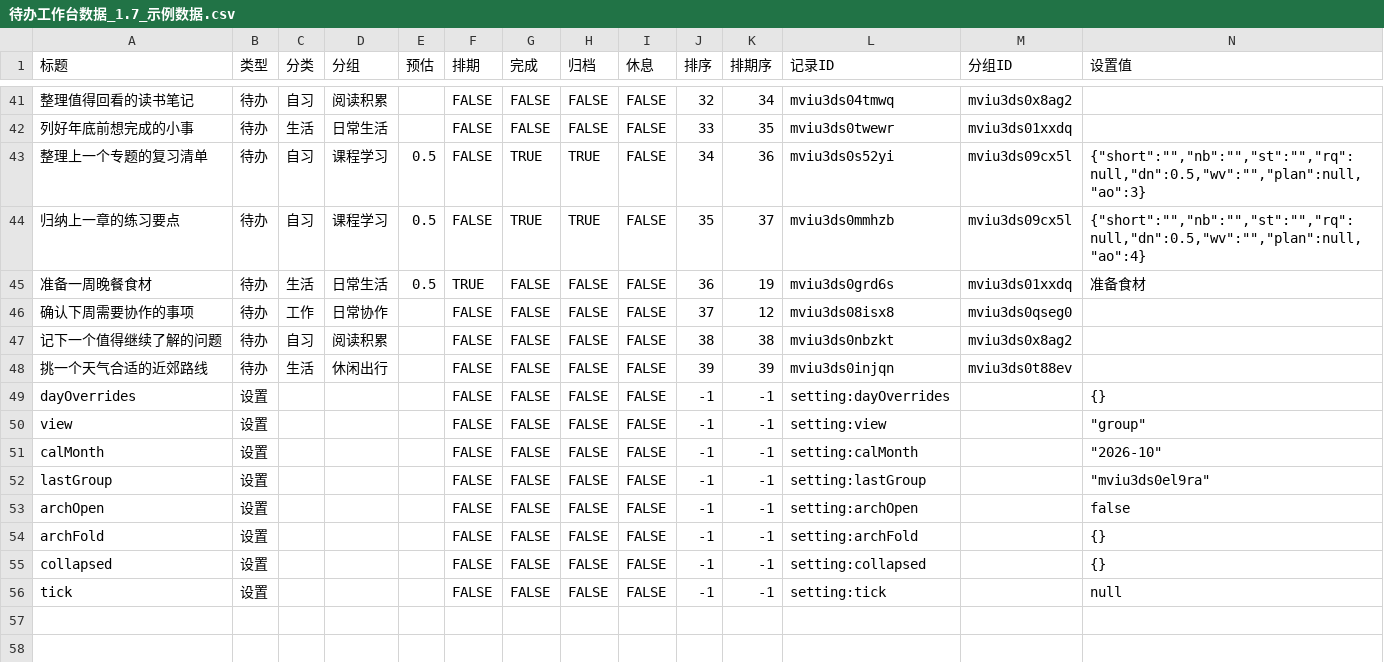
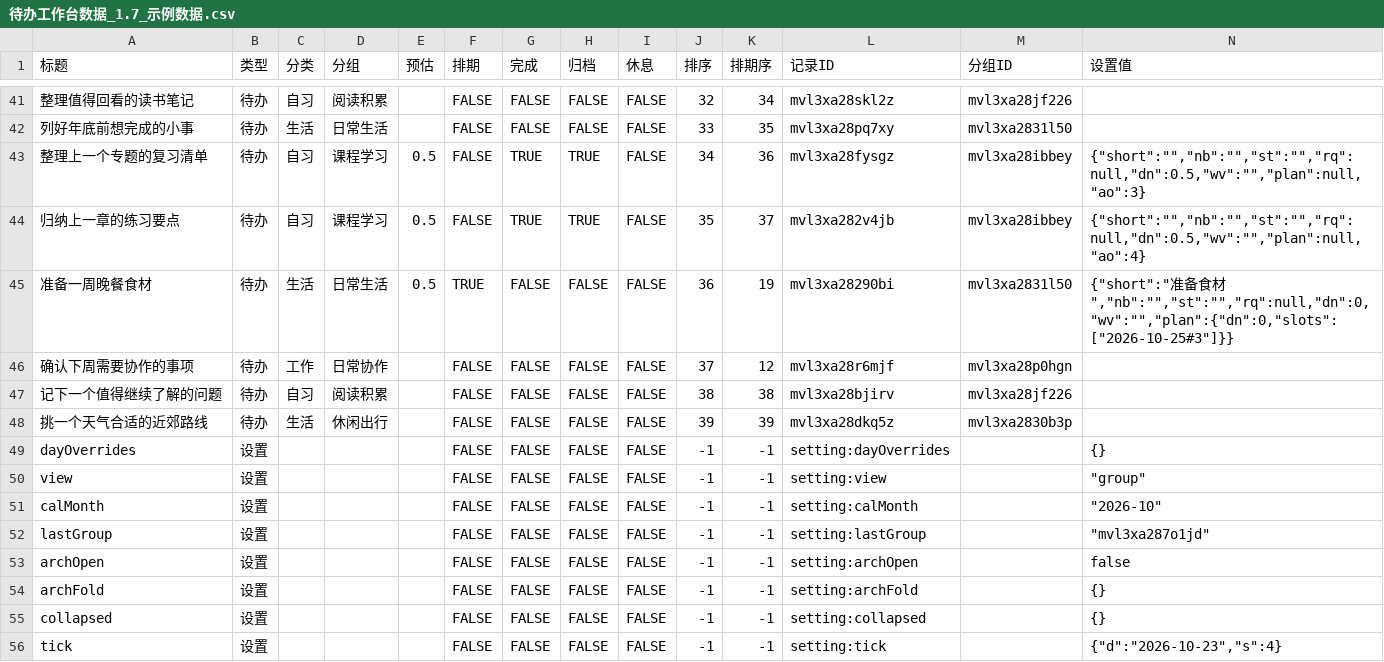
Before and after one commit to wzifan/WorkbuddyTaskboard, a CSV file: 待办工作台_公开_云端同步/1.7/待办工作台数据_1.7_示例数据.csv, drawn as a sheet; only a part is shown, gaps mark what is left out; the diff covers the shown part only.

```diff
--- a/待办工作台_公开_云端同步/1.7/待办工作台数据_1.7_示例数据.csv
+++ b/待办工作台_公开_云端同步/1.7/待办工作台数据_1.7_示例数据.csv
@@ -41,9 +41,9 @@
-整理值得回看的读书笔记,待办,自习,阅读积累,,FALSE,FALSE,FALSE,FALSE,32,34,mviu3ds04tmwq,mviu3ds0x8ag2,
-列好年底前想完成的小事,待办,生活,日常生活,,FALSE,FALSE,FALSE,FALSE,33,35,mviu3ds0twewr,mviu3ds01xxdq,
-整理上一个专题的复习清单,待办,自习,课程学习,0.5,FALSE,TRUE,TRUE,FALSE,34,36,mviu3ds0s52yi,mviu3ds09cx5l,"{""short"":"""",""nb"":"""",""st"":"""",""rq"":null,""dn"":0.5,""wv"":"""",""plan"":null,""ao"":3}"
-归纳上一章的练习要点,待办,自习,课程学习,0.5,FALSE,TRUE,TRUE,FALSE,35,37,mviu3ds0mmhzb,mviu3ds09cx5l,"{""short"":"""",""nb"":"""",""st"":"""",""rq"":null,""dn"":0.5,""wv"":"""",""plan"":null,""ao"":4}"
-准备一周晚餐食材,待办,生活,日常生活,0.5,TRUE,FALSE,FALSE,FALSE,36,19,mviu3ds0grd6s,mviu3ds01xxdq,准备食材
-确认下周需要协作的事项,待办,工作,日常协作,,FALSE,FALSE,FALSE,FALSE,37,12,mviu3ds08isx8,mviu3ds0qseg0,
-记下一个值得继续了解的问题,待办,自习,阅读积累,,FALSE,FALSE,FALSE,FALSE,38,38,mviu3ds0nbzkt,mviu3ds0x8ag2,
-挑一个天气合适的近郊路线,待办,生活,休闲出行,,FALSE,FALSE,FALSE,FALSE,39,39,mviu3ds0injqn,mviu3ds0t88ev,
+整理值得回看的读书笔记,待办,自习,阅读积累,,FALSE,FALSE,FALSE,FALSE,32,34,mvl3xa28skl2z,mvl3xa28jf226,
+列好年底前想完成的小事,待办,生活,日常生活,,FALSE,FALSE,FALSE,FALSE,33,35,mvl3xa28pq7xy,mvl3xa2831l50,
+整理上一个专题的复习清单,待办,自习,课程学习,0.5,FALSE,TRUE,TRUE,FALSE,34,36,mvl3xa28fysgz,mvl3xa28ibbey,"{""short"":"""",""nb"":"""",""st"":"""",""rq"":null,""dn"":0.5,""wv"":"""",""plan"":null,""ao"":3}"
+归纳上一章的练习要点,待办,自习,课程学习,0.5,FALSE,TRUE,TRUE,FALSE,35,37,mvl3xa282v4jb,mvl3xa28ibbey,"{""short"":"""",""nb"":"""",""st"":"""",""rq"":null,""dn"":0.5,""wv"":"""",""plan"":null,""ao"":4}"
+准备一周晚餐食材,待办,生活,日常生活,0.5,TRUE,FALSE,FALSE,FALSE,36,19,mvl3xa28290bi,mvl3xa2831l50,"{""short"":""准备食材"",""nb"":"""",""st"":"""",""rq"":null,""dn"":0,""wv"":"""",""plan"":{""dn"":0,""slots"":[""2026-10-25#3""]}}"
+确认下周需要协作的事项,待办,工作,日常协作,,FALSE,FALSE,FALSE,FALSE,37,12,mvl3xa28r6mjf,mvl3xa28p0hgn,
+记下一个值得继续了解的问题,待办,自习,阅读积累,,FALSE,FALSE,FALSE,FALSE,38,38,mvl3xa28bjirv,mvl3xa28jf226,
+挑一个天气合适的近郊路线,待办,生活,休闲出行,,FALSE,FALSE,FALSE,FALSE,39,39,mvl3xa28dkq5z,mvl3xa2830b3p,
 dayOverrides,设置,,,,FALSE,FALSE,FALSE,FALSE,-1,-1,setting:dayOverrides,,{}
@@ -51,3 +51,3 @@ view,设置,,,,FALSE,FALSE,FALSE,FALSE,-1,-1,setting:view,,"""group"""
 calMonth,设置,,,,FALSE,FALSE,FALSE,FALSE,-1,-1,setting:calMonth,,"""2026-10"""
-lastGroup,设置,,,,FALSE,FALSE,FALSE,FALSE,-1,-1,setting:lastGroup,,"""mviu3ds0el9ra"""
+lastGroup,设置,,,,FALSE,FALSE,FALSE,FALSE,-1,-1,setting:lastGroup,,"""mvl3xa287o1jd"""
 archOpen,设置,,,,FALSE,FALSE,FALSE,FALSE,-1,-1,setting:archOpen,,false
@@ -55,2 +55,2 @@ archFold,设置,,,,FALSE,FALSE,FALSE,FALSE,-1,-1,setting:archFold,,{}
 collapsed,设置,,,,FALSE,FALSE,FALSE,FALSE,-1,-1,setting:collapsed,,{}
-tick,设置,,,,FALSE,FALSE,FALSE,FALSE,-1,-1,setting:tick,,null
+tick,设置,,,,FALSE,FALSE,FALSE,FALSE,-1,-1,setting:tick,,"{""d"":""2026-10-23"",""s"":4}"
```
Also changed, not shown: 83 edited cells elsewhere in this file, 待办工作台_公开_云端同步/1.7/待办工作台数据_1.7_表结构.csv, 6 other files.
